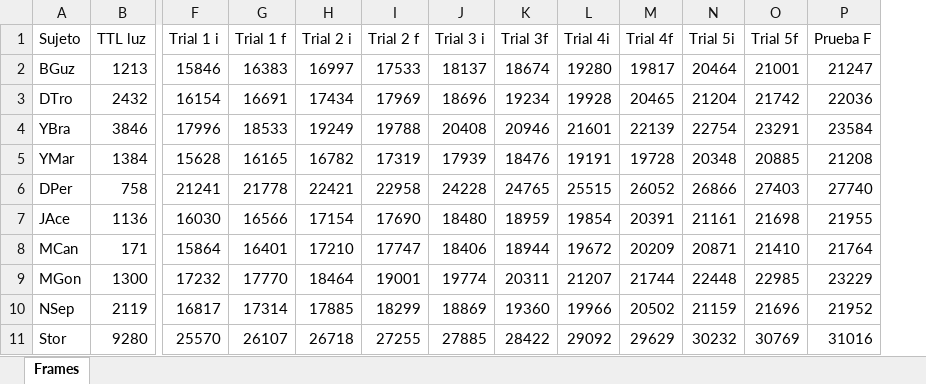
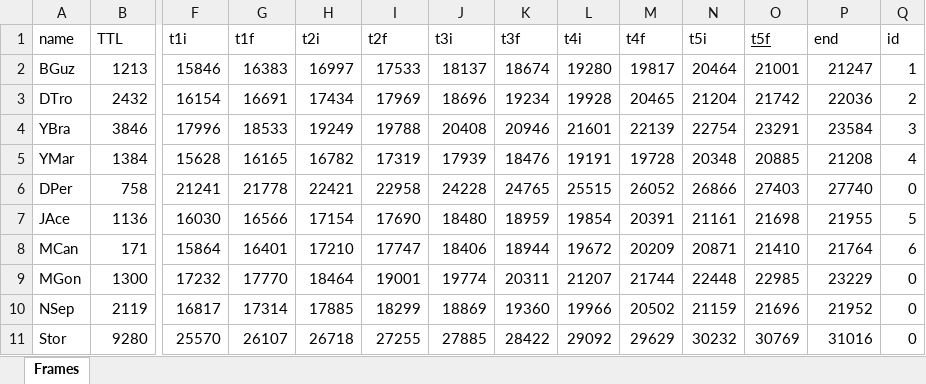
Before and after one commit to harrisonford/accelerometer-data, an Excel workbook: source_data/Frames.xlsx, sheet Frames, drawn as a sheet; only a part is shown, gaps mark what is left out; values as stored, in another font and other column widths than the file's, no borders; removed rows and columns are numbered as before the commit, all else as after; rows hold the shown columns only; the diff names each change by its address in the sheet, - before the commit and + after, or states it on an @@ line.

Commit message:
added to tag trials

```diff
--- a/source_data/Frames.xlsx (sheet Frames)
+++ b/source_data/Frames.xlsx (sheet Frames)
+column Q, rows 2-11: 1 | 2 | 3 | 4 | 0 | 5 | 6 | 0 | 0 | 0
-row 1: Sujeto | TTL luz | Trial 1 i | Trial 1 f | Trial 2 i | Trial 2 f | Trial 3 i | Trial 3f | Trial 4i | Trial 4f | Trial 5i | Trial 5f | Prueba F
+row 1: name | TTL | t1i | t1f | t2i | t2f | t3i | t3f | t4i | t4f | t5i | t5f | end | id
```
Also changed, not shown: 2 other files.
